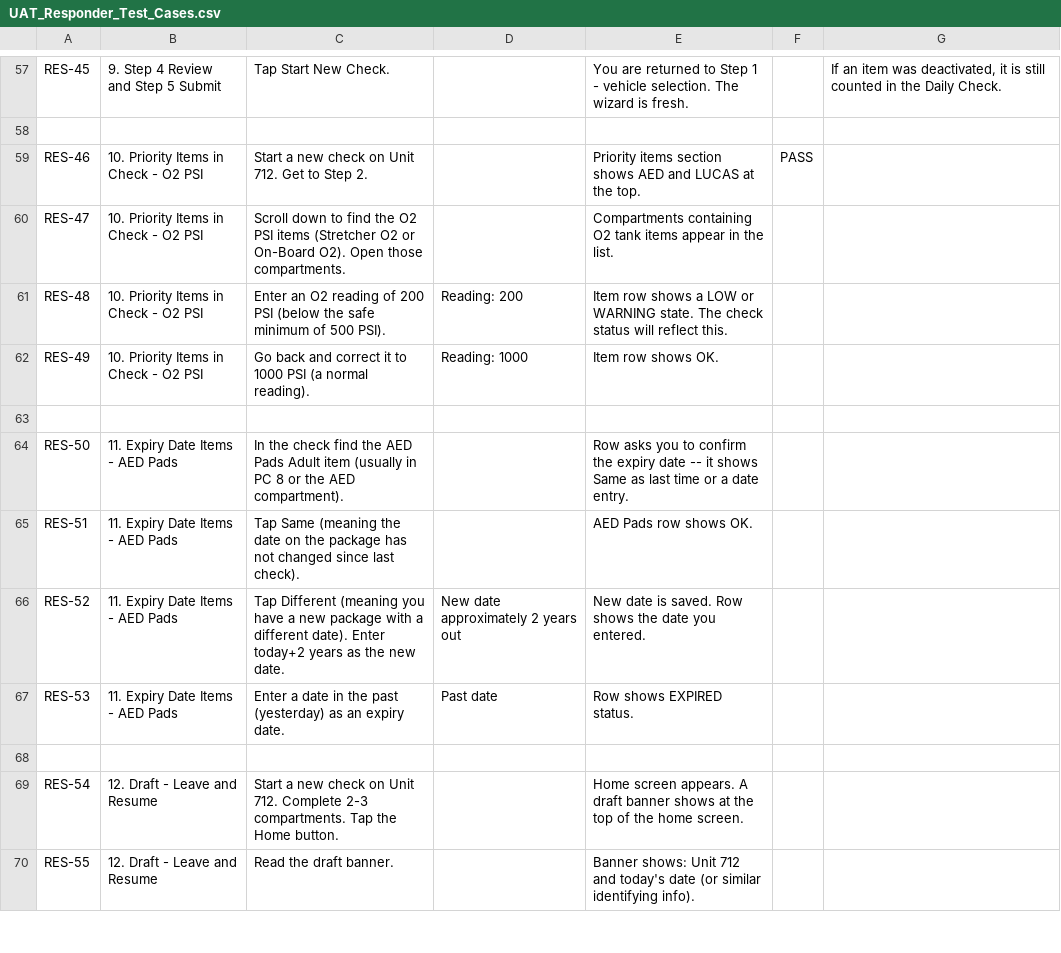
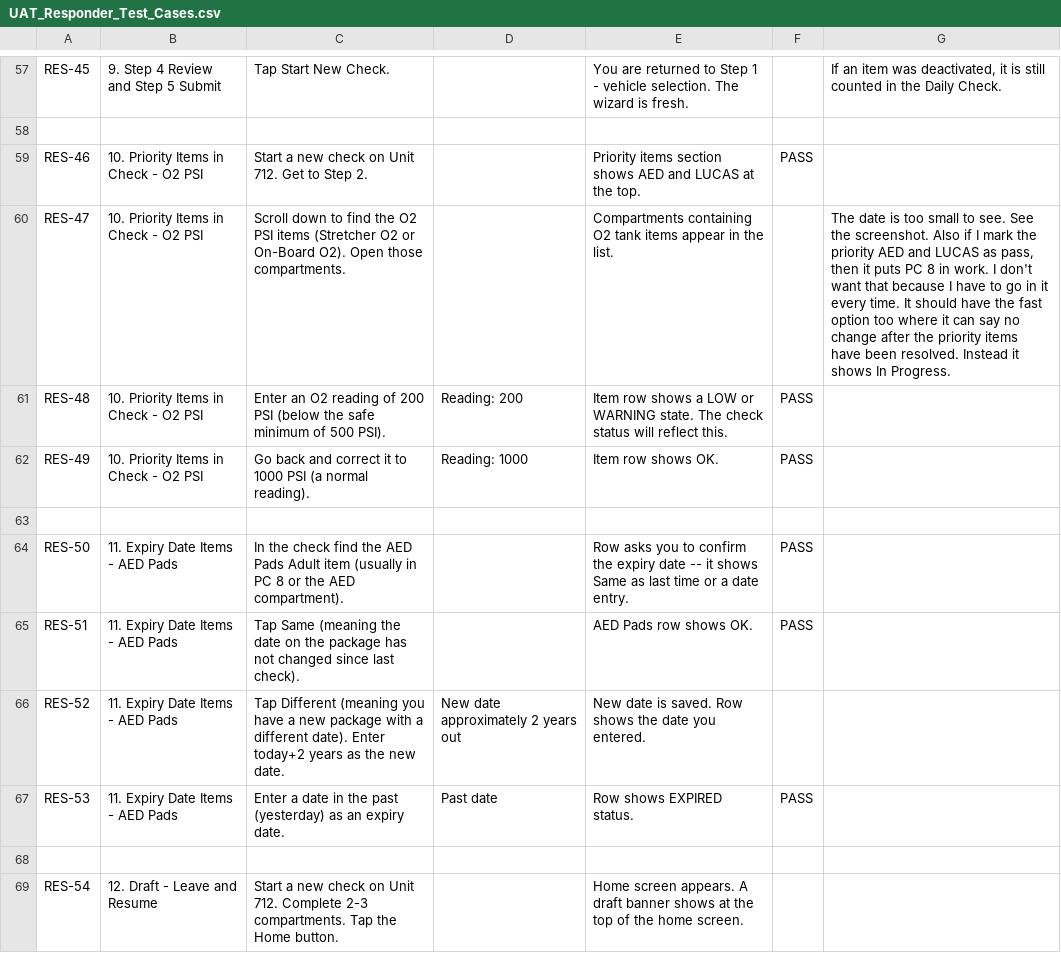
Before and after one commit to Jinniyah/EMS_ReadyKit, a CSV file: docs/evidence/uat/UAT_Responder_Test_Cases.csv, drawn as a sheet; only a part is shown, gaps mark what is left out; the shorter side is filled out with more unchanged rows.

```diff
--- a/docs/evidence/uat/UAT_Responder_Test_Cases.csv
+++ b/docs/evidence/uat/UAT_Responder_Test_Cases.csv
@@ -59,10 +59,10 @@ RES-45,9. Step 4 Review and Step 5 Submit,Tap Start New Check.,,You are returned
 RES-46,10. Priority Items in Check - O2 PSI,Start a new check on Unit 712. Get to Step 2.,,Priority items section shows AED and LUCAS at the top.,PASS,
-RES-47,10. Priority Items in Check - O2 PSI,Scroll down to find the O2 PSI items (Stretcher O2 or On-Board O2). Open those compartments.,,Compartments containing O2 tank items appear in the list.,,
-RES-48,10. Priority Items in Check - O2 PSI,Enter an O2 reading of 200 PSI (below the safe minimum of 500 PSI).,Reading: 200,Item row shows a LOW or WARNING state. The check status will reflect this.,,
-RES-49,10. Priority Items in Check - O2 PSI,Go back and correct it to 1000 PSI (a normal reading).,Reading: 1000,Item row shows OK.,,
+RES-47,10. Priority Items in Check - O2 PSI,Scroll down to find the O2 PSI items (Stretcher O2 or On-Board O2). Open those compartments.,,Compartments containing O2 tank items appear in the list.,,"The date is too small to see.  See the screenshot.  Also if I mark the priority AED and LUCAS as pass, then it puts PC 8 in work.  I don't want that because I have to go in it every time.  It should have the fast option too where it can say no change after the priority items have been resolved.  Instead it shows In Progress."
+RES-48,10. Priority Items in Check - O2 PSI,Enter an O2 reading of 200 PSI (below the safe minimum of 500 PSI).,Reading: 200,Item row shows a LOW or WARNING state. The check status will reflect this.,PASS,
+RES-49,10. Priority Items in Check - O2 PSI,Go back and correct it to 1000 PSI (a normal reading).,Reading: 1000,Item row shows OK.,PASS,
 ,,,,,,
-RES-50,11. Expiry Date Items - AED Pads,In the check find the AED Pads Adult item (usually in PC 8 or the AED compartment).,,Row asks you to confirm the expiry date -- it shows Same as last time or a date entry.,,
-RES-51,11. Expiry Date Items - AED Pads,Tap Same (meaning the date on the package has not changed since last check).,,AED Pads row shows OK.,,
+RES-50,11. Expiry Date Items - AED Pads,In the check find the AED Pads Adult item (usually in PC 8 or the AED compartment).,,Row asks you to confirm the expiry date -- it shows Same as last time or a date entry.,PASS,
+RES-51,11. Expiry Date Items - AED Pads,Tap Same (meaning the date on the package has not changed since last check).,,AED Pads row shows OK.,PASS,
 RES-52,11. Expiry Date Items - AED Pads,Tap Different (meaning you have a new package with a different date). Enter today+2 years as the new date.,New date approximately 2 years out,New date is saved. Row shows the date you entered.,,
-RES-53,11. Expiry Date Items - AED Pads,Enter a date in the past (yesterday) as an expiry date.,Past date,Row shows EXPIRED status.,,
+RES-53,11. Expiry Date Items - AED Pads,Enter a date in the past (yesterday) as an expiry date.,Past date,Row shows EXPIRED status.,PASS,
 ,,,,,,
```
Also changed, not shown: 5 other files.
